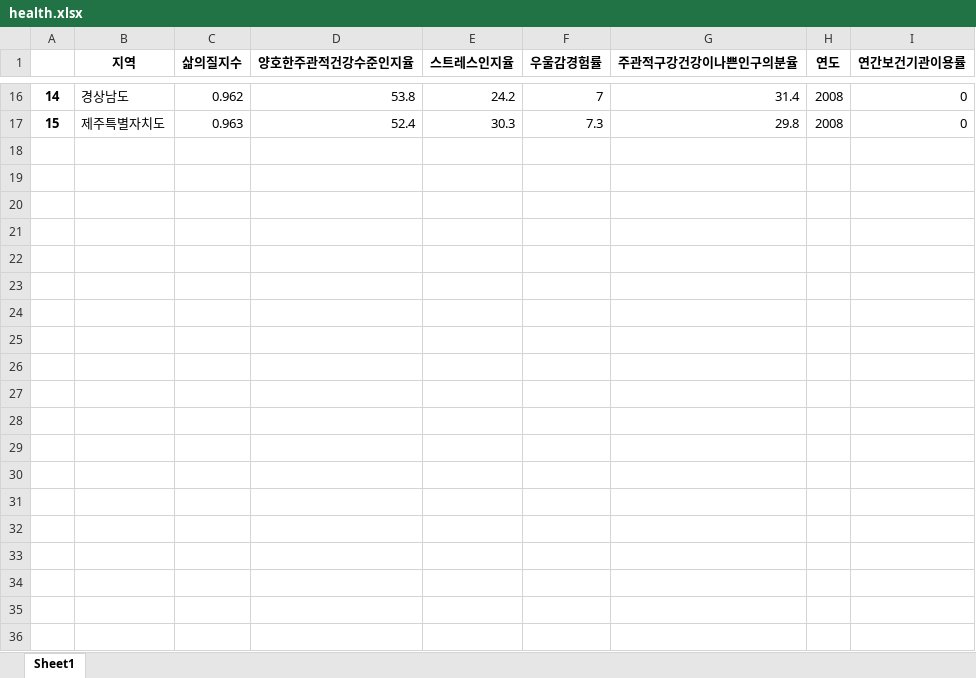
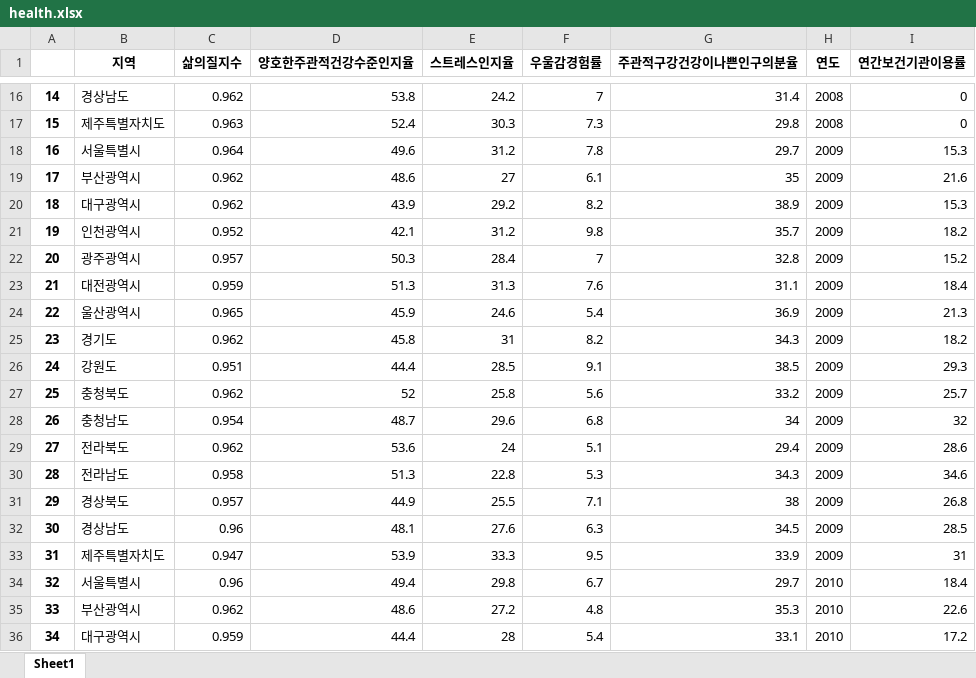
Before and after one commit to BreadFeet/K-water_project, an Excel workbook: data/preprocessed/health.xlsx, sheet Sheet1, drawn as a sheet; only a part is shown, gaps mark what is left out; values as stored, in another font and other column widths than the file's, no borders; the diff covers the shown part only; the diff names each change by its address in the sheet, - before the commit and + after, or states it on an @@ line.

```diff
--- a/data/preprocessed/health.xlsx (sheet Sheet1)
+++ b/data/preprocessed/health.xlsx (sheet Sheet1)
@@ row 18 unhidden: 16 | 서울특별시 | 0.964 | 49.6 | 31.2 | 7.8 | 29.7 | 2009 | 15.3 @@
@@ row 19 unhidden: 17 | 부산광역시 | 0.962 | 48.6 | 27 | 6.1 | 35 | 2009 | 21.6 @@
@@ row 20 unhidden: 18 | 대구광역시 | 0.962 | 43.9 | 29.2 | 8.2 | 38.9 | 2009 | 15.3 @@
@@ row 21 unhidden: 19 | 인천광역시 | 0.952 | 42.1 | 31.2 | 9.8 | 35.7 | 2009 | 18.2 @@
@@ row 22 unhidden: 20 | 광주광역시 | 0.957 | 50.3 | 28.4 | 7 | 32.8 | 2009 | 15.2 @@
@@ row 23 unhidden: 21 | 대전광역시 | 0.959 | 51.3 | 31.3 | 7.6 | 31.1 | 2009 | 18.4 @@
@@ row 24 unhidden: 22 | 울산광역시 | 0.965 | 45.9 | 24.6 | 5.4 | 36.9 | 2009 | 21.3 @@
@@ row 25 unhidden: 23 | 경기도 | 0.962 | 45.8 | 31 | 8.2 | 34.3 | 2009 | 18.2 @@
@@ row 26 unhidden: 24 | 강원도 | 0.951 | 44.4 | 28.5 | 9.1 | 38.5 | 2009 | 29.3 @@
@@ row 27 unhidden: 25 | 충청북도 | 0.962 | 52 | 25.8 | 5.6 | 33.2 | 2009 | 25.7 @@
@@ row 28 unhidden: 26 | 충청남도 | 0.954 | 48.7 | 29.6 | 6.8 | 34 | 2009 | 32 @@
@@ row 29 unhidden: 27 | 전라북도 | 0.962 | 53.6 | 24 | 5.1 | 29.4 | 2009 | 28.6 @@
@@ row 30 unhidden: 28 | 전라남도 | 0.958 | 51.3 | 22.8 | 5.3 | 34.3 | 2009 | 34.6 @@
@@ row 31 unhidden: 29 | 경상북도 | 0.957 | 44.9 | 25.5 | 7.1 | 38 | 2009 | 26.8 @@
@@ row 32 unhidden: 30 | 경상남도 | 0.96 | 48.1 | 27.6 | 6.3 | 34.5 | 2009 | 28.5 @@
@@ row 33 unhidden: 31 | 제주특별자치도 | 0.947 | 53.9 | 33.3 | 9.5 | 33.9 | 2009 | 31 @@
@@ row 34 unhidden: 32 | 서울특별시 | 0.96 | 49.4 | 29.8 | 6.7 | 29.7 | 2010 | 18.4 @@
@@ row 35 unhidden: 33 | 부산광역시 | 0.962 | 48.6 | 27.2 | 4.8 | 35.3 | 2010 | 22.6 @@
@@ row 36 unhidden: 34 | 대구광역시 | 0.959 | 44.4 | 28 | 5.4 | 33.1 | 2010 | 17.2 @@
```
Also changed, not shown: 162 hidden or unhidden rows elsewhere in this sheet, data/refined/health/health.xlsx, 3 other files.
